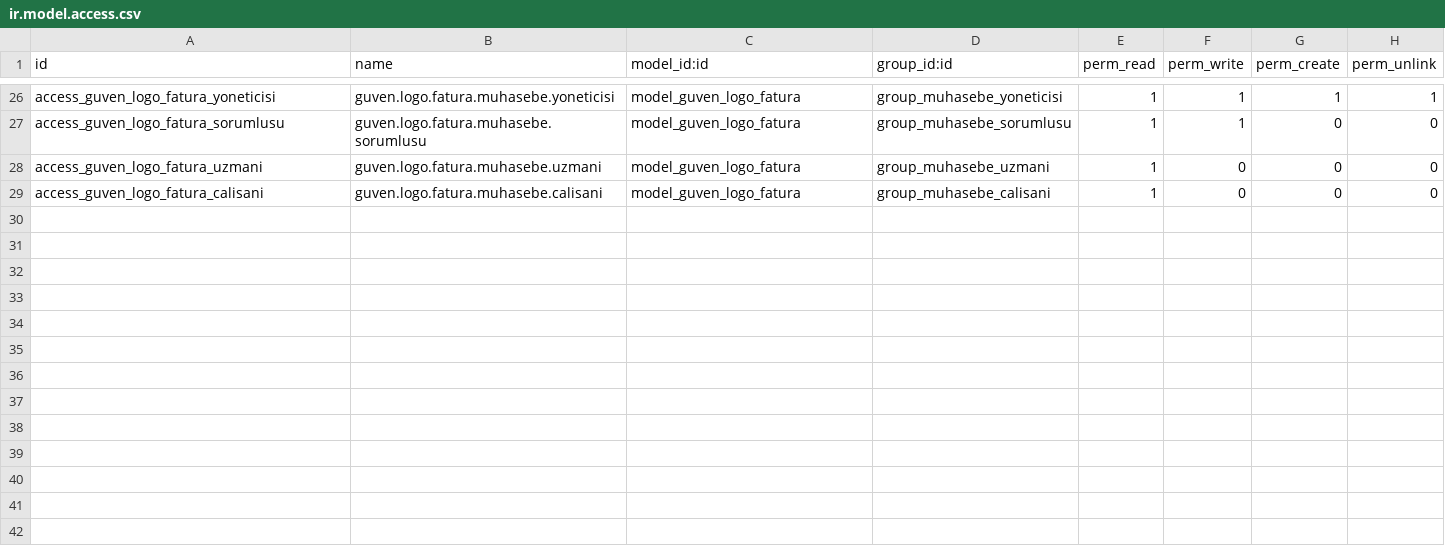
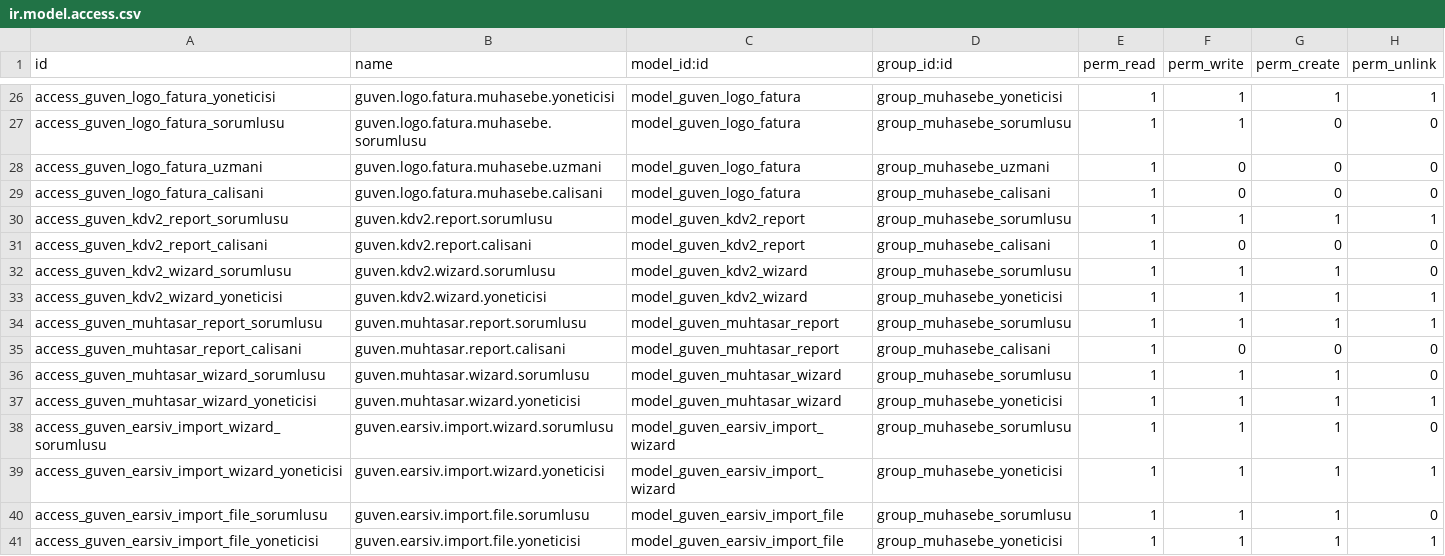
Before and after one commit to tsstekdeveloper/guven_addons, a CSV file: guven_fatura_analiz/security/ir.model.access.csv, drawn as a sheet; only a part is shown, gaps mark what is left out; the diff names each change by its address in the sheet, - before the commit and + after, or states it on an @@ line.

Commit message:
Add E-Arşiv GİB Excel import wizard, KDV-2/Muhtasar reports, and Logo matching enhancements
  - Add E-Arşiv GİB Excel import wizard with multi-file upload, preview,
    and optional auto Logo sync (guven.earsiv.import.wizard)
  - Add KDV-2 report wizard and Muhtasar report wizard
  - Expand kaynak selection from 2 to 5 values (izibiz, GİB Excel, QNB Excel)
    with DB migration for existing records
  - Add individual kaynak filters to GİB Fatura and Logo Eşleştirme search views
  - Enhance Logo sync wizard with GİB→Logo and Logo→GİB bidirectional matching
  - Add Logo→GİB reverse matching logic to guven.logo.fatura model
  - Consolidate vkn_farkli/tckn_farkli into single kimlik_farkli field
  - Add security rules for new models and menu items
  - Bump version to 19.0.1.1.0

```diff
--- a/guven_fatura_analiz/security/ir.model.access.csv
+++ b/guven_fatura_analiz/security/ir.model.access.csv
+row 30: access_guven_kdv2_report_sorumlusu | guven.kdv2.report.sorumlusu | model_guven_kdv2_report | group_muhasebe_sorumlusu | 1 | 1 | 1 | 1
+row 31: access_guven_kdv2_report_calisani | guven.kdv2.report.calisani | model_guven_kdv2_report | group_muhasebe_calisani | 1 | 0 | 0 | 0
+row 32: access_guven_kdv2_wizard_sorumlusu | guven.kdv2.wizard.sorumlusu | model_guven_kdv2_wizard | group_muhasebe_sorumlusu | 1 | 1 | 1 | 0
+row 33: access_guven_kdv2_wizard_yoneticisi | guven.kdv2.wizard.yoneticisi | model_guven_kdv2_wizard | group_muhasebe_yoneticisi | 1 | 1 | 1 | 1
+row 34: access_guven_muhtasar_report_sorumlusu | guven.muhtasar.report.sorumlusu | model_guven_muhtasar_report | group_muhasebe_sorumlusu | 1 | 1 | 1 | 1
+row 35: access_guven_muhtasar_report_calisani | guven.muhtasar.report.calisani | model_guven_muhtasar_report | group_muhasebe_calisani | 1 | 0 | 0 | 0
+row 36: access_guven_muhtasar_wizard_sorumlusu | guven.muhtasar.wizard.sorumlusu | model_guven_muhtasar_wizard | group_muhasebe_sorumlusu | 1 | 1 | 1 | 0
+row 37: access_guven_muhtasar_wizard_yoneticisi | guven.muhtasar.wizard.yoneticisi | model_guven_muhtasar_wizard | group_muhasebe_yoneticisi | 1 | 1 | 1 | 1
+row 38: access_guven_earsiv_import_wizard_sorumlusu | guven.earsiv.import.wizard.sorumlusu | model_guven_earsiv_import_wizard | group_muhasebe_sorumlusu | 1 | 1 | 1 | 0
+row 39: access_guven_earsiv_import_wizard_yoneticisi | guven.earsiv.import.wizard.yoneticisi | model_guven_earsiv_import_wizard | group_muhasebe_yoneticisi | 1 | 1 | 1 | 1
+row 40: access_guven_earsiv_import_file_sorumlusu | guven.earsiv.import.file.sorumlusu | model_guven_earsiv_import_file | group_muhasebe_sorumlusu | 1 | 1 | 1 | 0
+row 41: access_guven_earsiv_import_file_yoneticisi | guven.earsiv.import.file.yoneticisi | model_guven_earsiv_import_file | group_muhasebe_yoneticisi | 1 | 1 | 1 | 1
```
Also changed, not shown: 20 other files.
